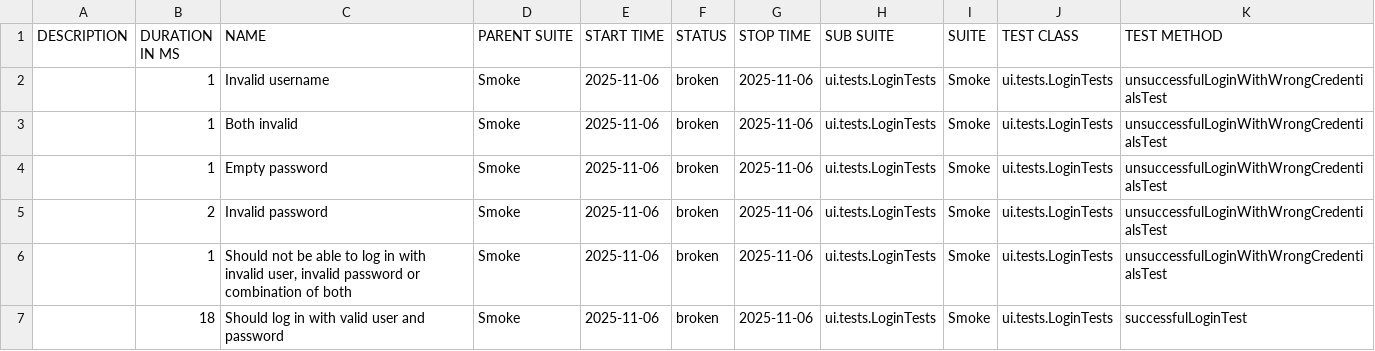
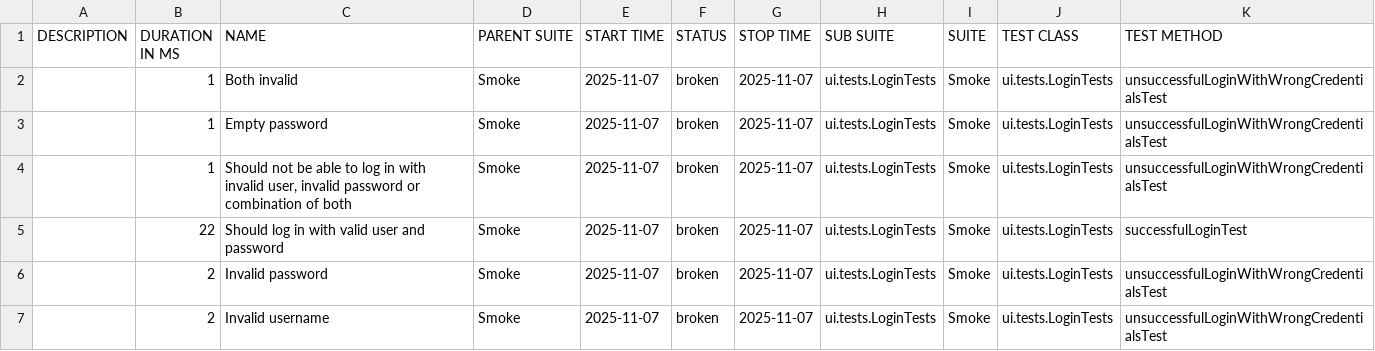
Before and after one commit to natekostovska/playwright-java-project, a CSV file: suites.csv, drawn as a sheet.

```diff
--- a/suites.csv
+++ b/suites.csv
@@ -1,7 +1,7 @@
 "DESCRIPTION","DURATION IN MS","NAME","PARENT SUITE","START TIME","STATUS","STOP TIME","SUB SUITE","SUITE","TEST CLASS","TEST METHOD"
-"","1","Invalid username","Smoke","2025-11-06","broken","2025-11-06","ui.tests.LoginTests","Smoke","ui.tests.LoginTests","unsuccessfulLoginWithWrongCredentialsTest"
-"","1","Both invalid","Smoke","2025-11-06","broken","2025-11-06","ui.tests.LoginTests","Smoke","ui.tests.LoginTests","unsuccessfulLoginWithWrongCredentialsTest"
-"","1","Empty password","Smoke","2025-11-06","broken","2025-11-06","ui.tests.LoginTests","Smoke","ui.tests.LoginTests","unsuccessfulLoginWithWrongCredentialsTest"
-"","2","Invalid password","Smoke","2025-11-06","broken","2025-11-06","ui.tests.LoginTests","Smoke","ui.tests.LoginTests","unsuccessfulLoginWithWrongCredentialsTest"
-"","1","Should not be able to log in with invalid user, invalid password or combination of both","Smoke","2025-11-06","broken","2025-11-06","ui.tests.LoginTests","Smoke","ui.tests.LoginTests","unsuccessfulLoginWithWrongCredentialsTest"
-"","18","Should log in with valid user and password","Smoke","2025-11-06","broken","2025-11-06","ui.tests.LoginTests","Smoke","ui.tests.LoginTests","successfulLoginTest"
+"","1","Both invalid","Smoke","2025-11-07","broken","2025-11-07","ui.tests.LoginTests","Smoke","ui.tests.LoginTests","unsuccessfulLoginWithWrongCredentialsTest"
+"","1","Empty password","Smoke","2025-11-07","broken","2025-11-07","ui.tests.LoginTests","Smoke","ui.tests.LoginTests","unsuccessfulLoginWithWrongCredentialsTest"
+"","1","Should not be able to log in with invalid user, invalid password or combination of both","Smoke","2025-11-07","broken","2025-11-07","ui.tests.LoginTests","Smoke","ui.tests.LoginTests","unsuccessfulLoginWithWrongCredentialsTest"
+"","22","Should log in with valid user and password","Smoke","2025-11-07","broken","2025-11-07","ui.tests.LoginTests","Smoke","ui.tests.LoginTests","successfulLoginTest"
+"","2","Invalid password","Smoke","2025-11-07","broken","2025-11-07","ui.tests.LoginTests","Smoke","ui.tests.LoginTests","unsuccessfulLoginWithWrongCredentialsTest"
+"","2","Invalid username","Smoke","2025-11-07","broken","2025-11-07","ui.tests.LoginTests","Smoke","ui.tests.LoginTests","unsuccessfulLoginWithWrongCredentialsTest"
```
Also changed, not shown: 31 other files.
